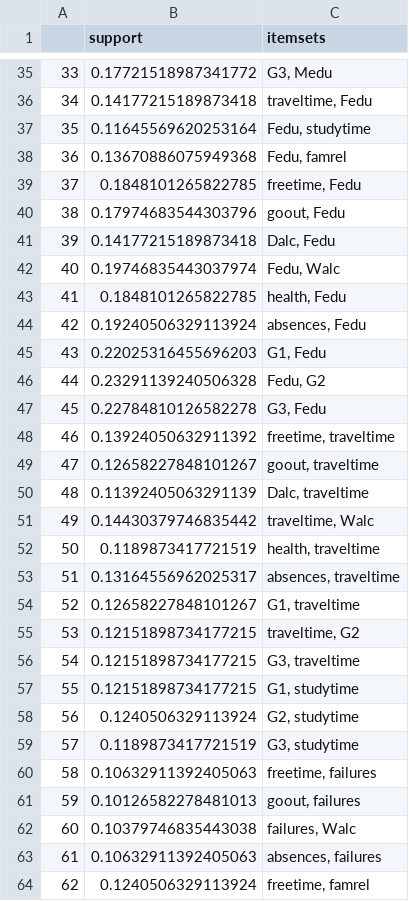
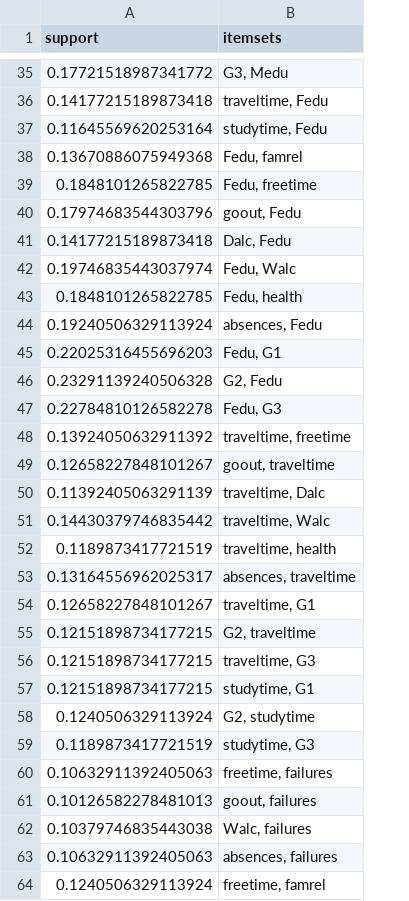
Before and after one commit to dmtkfs/vscode-projects, a CSV file: INSE6180/outputs/frequent_itemsets.csv, drawn as a sheet; only a part is shown, gaps mark what is left out; removed rows and columns are numbered as before the commit, all else as after; the diff covers the shown part only; the diff names each change by its address in the sheet, - before the commit and + after, or states it on an @@ line.

```diff
--- a/INSE6180/outputs/frequent_itemsets.csv
+++ b/INSE6180/outputs/frequent_itemsets.csv
-column A, rows 35-64: 33 | 34 | 35 | 36 | 37 | 38 | 39 | 40 | 41 | 42 | 43 | 44 | 45 | 46 | 47 | 48 | 49 | 50 | 51 | 52 | 53 | 54 | 55 | 56 | 57 | 58 | 59 | 60 | 61 | 62
-B37 (itemsets): Fedu, studytime
+B37 (itemsets): studytime, Fedu
-B39 (itemsets): freetime, Fedu
+B39 (itemsets): Fedu, freetime
-B43 (itemsets): health, Fedu
+B43 (itemsets): Fedu, health
-B45 (itemsets): G1, Fedu
+B45 (itemsets): Fedu, G1
-B46 (itemsets): Fedu, G2
+B46 (itemsets): G2, Fedu
-B47 (itemsets): G3, Fedu
+B47 (itemsets): Fedu, G3
-B48 (itemsets): freetime, traveltime
+B48 (itemsets): traveltime, freetime
-B50 (itemsets): Dalc, traveltime
+B50 (itemsets): traveltime, Dalc
-B52 (itemsets): health, traveltime
+B52 (itemsets): traveltime, health
-B54 (itemsets): G1, traveltime
+B54 (itemsets): traveltime, G1
-B55 (itemsets): traveltime, G2
+B55 (itemsets): G2, traveltime
-B56 (itemsets): G3, traveltime
+B56 (itemsets): traveltime, G3
-B57 (itemsets): G1, studytime
+B57 (itemsets): studytime, G1
-B59 (itemsets): G3, studytime
+B59 (itemsets): studytime, G3
-B62 (itemsets): failures, Walc
+B62 (itemsets): Walc, failures
```
Also changed, not shown: 71 edited cells elsewhere in this file, INSE6180/outputs/association_rules.csv, INSE6180/outputs/hidden_association_rules.csv, 8 other files.
